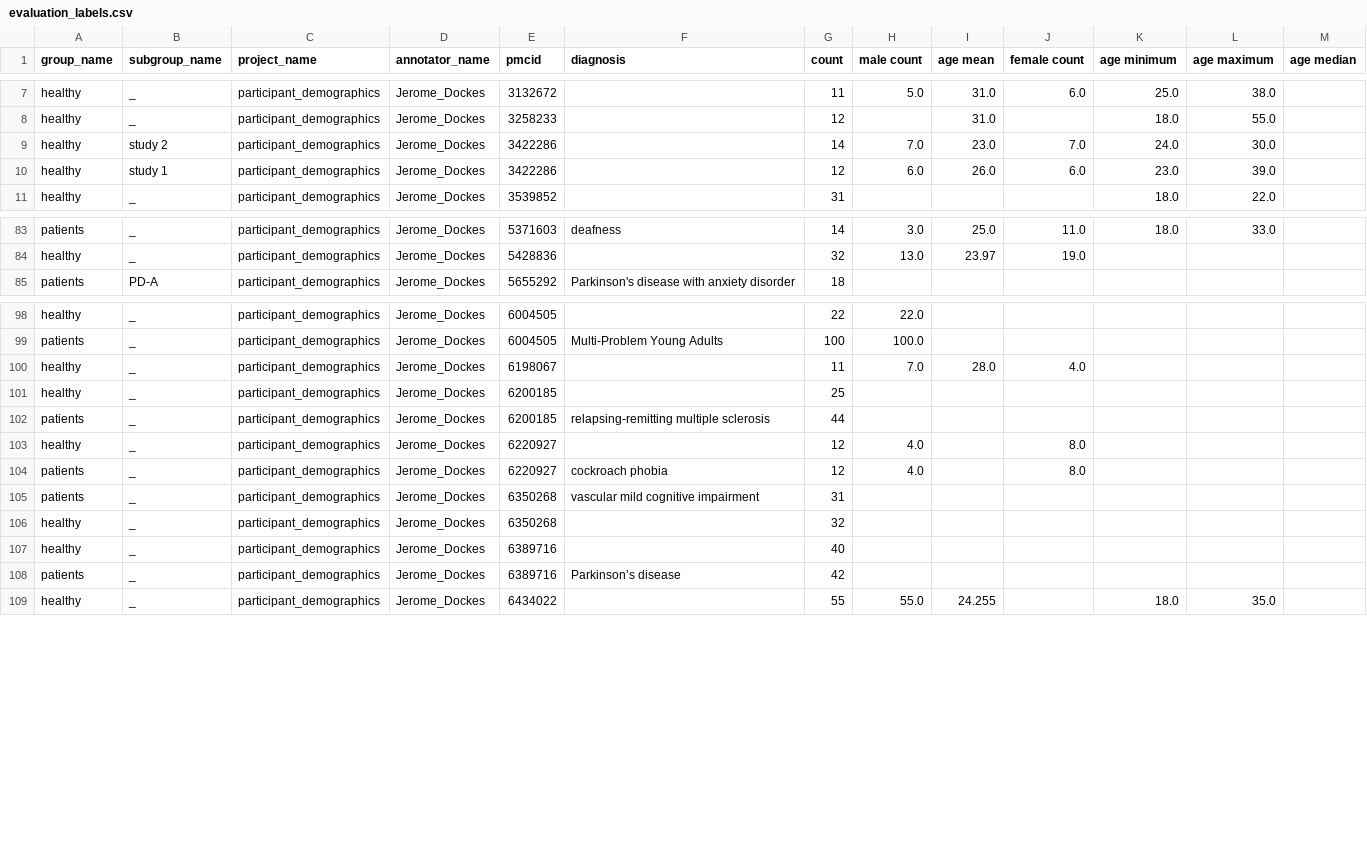
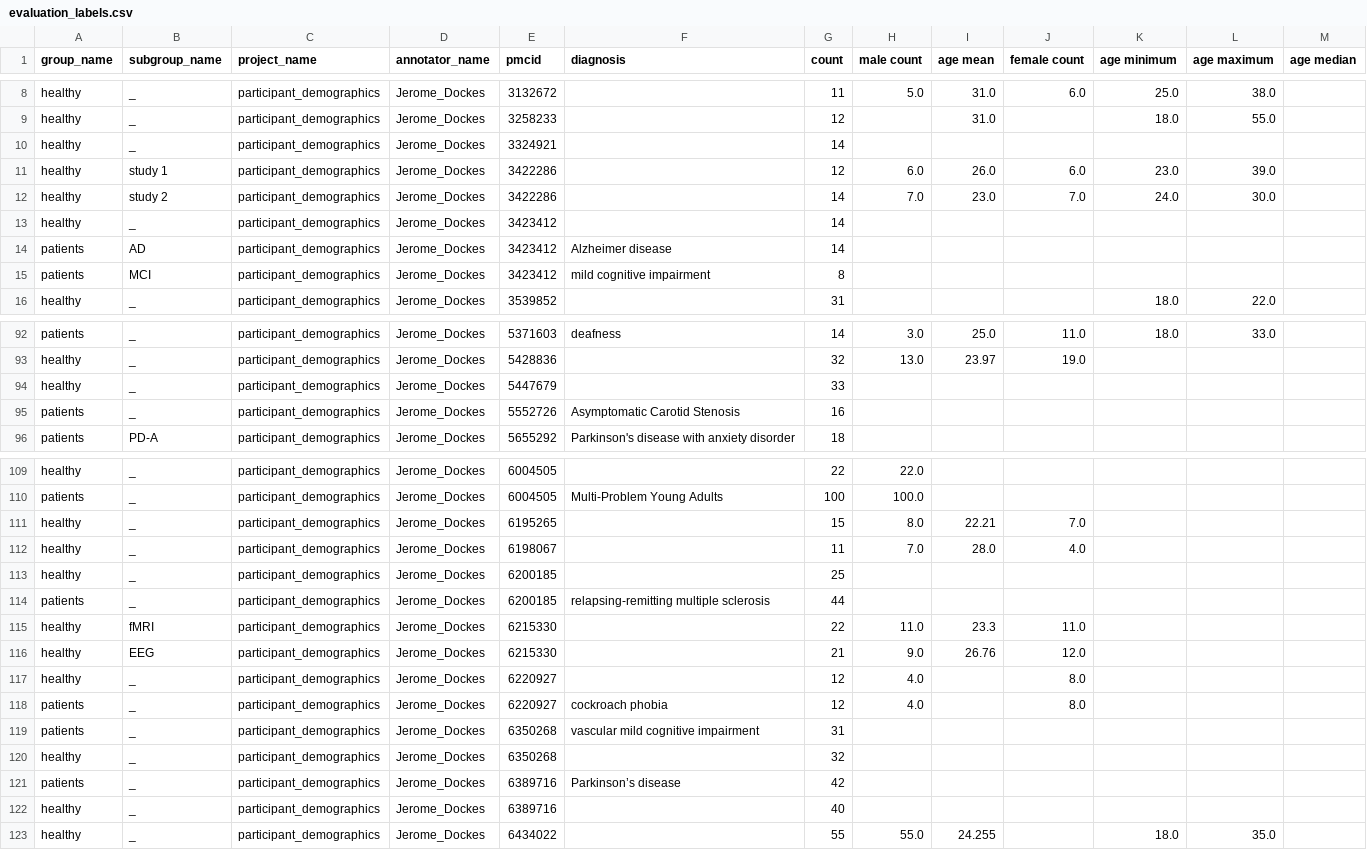
Before and after one commit to jeromedockes/fmri_participant_demographics, a CSV file: data/outputs/evaluation_labels.csv, drawn as a sheet; only a part is shown, gaps mark what is left out; the diff covers the shown part only.

```diff
--- a/data/outputs/evaluation_labels.csv
+++ b/data/outputs/evaluation_labels.csv
@@ -8,4 +9,8 @@ healthy,_,participant_demographics,Jerome_Dockes,3132672,,11,5.0,31.0,6.0,25.0,3
 healthy,_,participant_demographics,Jerome_Dockes,3258233,,12,,31.0,,18.0,55.0,
+healthy,_,participant_demographics,Jerome_Dockes,3324921,,14,,,,,,
+healthy,study 1,participant_demographics,Jerome_Dockes,3422286,,12,6.0,26.0,6.0,23.0,39.0,
 healthy,study 2,participant_demographics,Jerome_Dockes,3422286,,14,7.0,23.0,7.0,24.0,30.0,
-healthy,study 1,participant_demographics,Jerome_Dockes,3422286,,12,6.0,26.0,6.0,23.0,39.0,
+healthy,_,participant_demographics,Jerome_Dockes,3423412,,14,,,,,,
+patients,AD,participant_demographics,Jerome_Dockes,3423412,Alzheimer disease,14,,,,,,
+patients,MCI,participant_demographics,Jerome_Dockes,3423412,mild cognitive impairment,8,,,,,,
 healthy,_,participant_demographics,Jerome_Dockes,3539852,,31,,,,18.0,22.0,
@@ -86,2 +95,4 @@ patients,_,participant_demographics,Jerome_Dockes,5371603,deafness,14,3.0,25.0,1
 healthy,_,participant_demographics,Jerome_Dockes,5428836,,32,13.0,23.97,19.0,,,
+healthy,_,participant_demographics,Jerome_Dockes,5447679,,33,,,,,,
+patients,_,participant_demographics,Jerome_Dockes,5552726,Asymptomatic Carotid Stenosis,16,,,,,,
 patients,PD-A,participant_demographics,Jerome_Dockes,5655292,Parkinson's disease with anxiety disorder,18,,,,,,
@@ -101,2 +112,3 @@ healthy,_,participant_demographics,Jerome_Dockes,6004505,,22,22.0,,,,,
 patients,_,participant_demographics,Jerome_Dockes,6004505,Multi-Problem Young Adults,100,100.0,,,,,
+healthy,_,participant_demographics,Jerome_Dockes,6195265,,15,8.0,22.21,7.0,,,
 healthy,_,participant_demographics,Jerome_Dockes,6198067,,11,7.0,28.0,4.0,,,
@@ -104,2 +116,4 @@ healthy,_,participant_demographics,Jerome_Dockes,6200185,,25,,,,,,
 patients,_,participant_demographics,Jerome_Dockes,6200185,relapsing-remitting multiple sclerosis,44,,,,,,
+healthy,fMRI,participant_demographics,Jerome_Dockes,6215330,,22,11.0,23.3,11.0,,,
+healthy,EEG,participant_demographics,Jerome_Dockes,6215330,,21,9.0,26.76,12.0,,,
 healthy,_,participant_demographics,Jerome_Dockes,6220927,,12,4.0,,8.0,,,
@@ -109,4 +123,4 @@ patients,_,participant_demographics,Jerome_Dockes,6350268,"vascular mild cogniti
 healthy,_,participant_demographics,Jerome_Dockes,6350268,,32,,,,,,
+patients,_,participant_demographics,Jerome_Dockes,6389716,Parkinson’s disease,42,,,,,,
 healthy,_,participant_demographics,Jerome_Dockes,6389716,,40,,,,,,
-patients,_,participant_demographics,Jerome_Dockes,6389716,Parkinson’s disease,42,,,,,,
 healthy,_,participant_demographics,Jerome_Dockes,6434022,,55,55.0,24.255,,18.0,35.0,
```
Also changed, not shown: 8 added rows, 29 moved rows and 5 edited cells elsewhere in this file, 4 other files.
